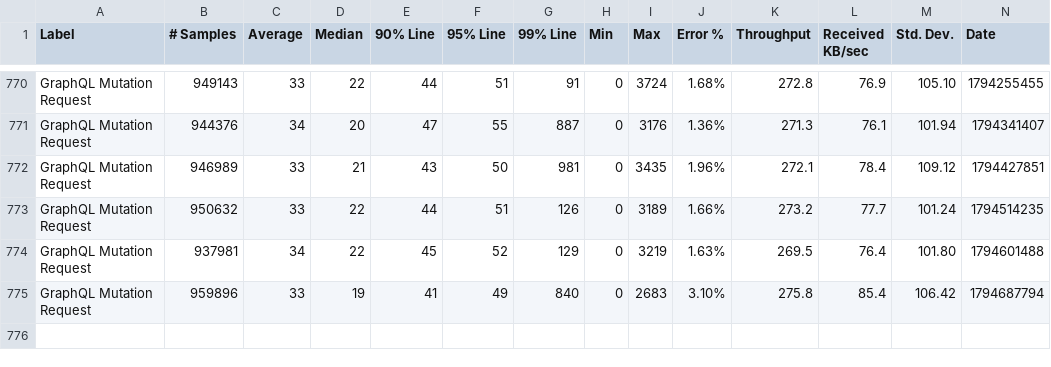
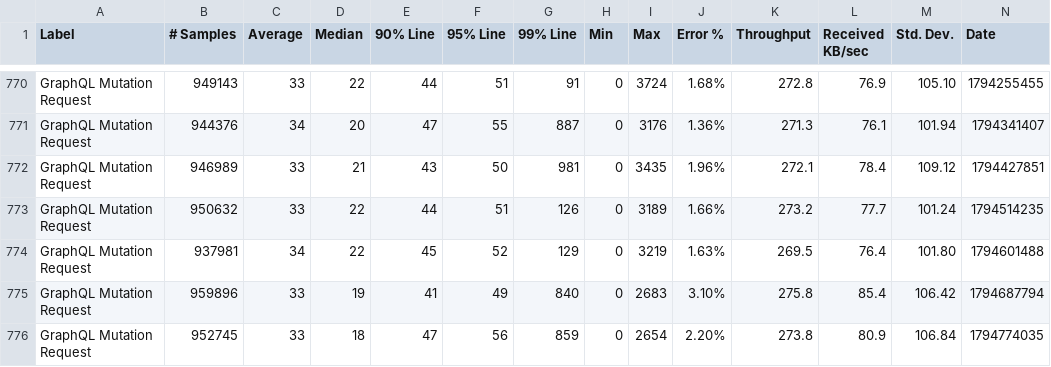
Before and after one commit to ballerina-platform/module-ballerina-graphql, a CSV file: load-tests/book_reviews_mutation/results/summary.csv, drawn as a sheet; only a part is shown, gaps mark what is left out; rows hold the shown columns only; the diff names each change by its address in the sheet, - before the commit and + after, or states it on an @@ line.

Commit message:
Update book_reviews_mutation test results on Sun Nov 15 20:24:40 UTC 2026

```diff
--- a/load-tests/book_reviews_mutation/results/summary.csv
+++ b/load-tests/book_reviews_mutation/results/summary.csv
+row 776: GraphQL Mutation Request | 952745 | 33 | 18 | 47 | 56 | 859 | 0 | 2654 | 2.20% | 273.8 | 80.9 | 106.84 | 1794774035
```
